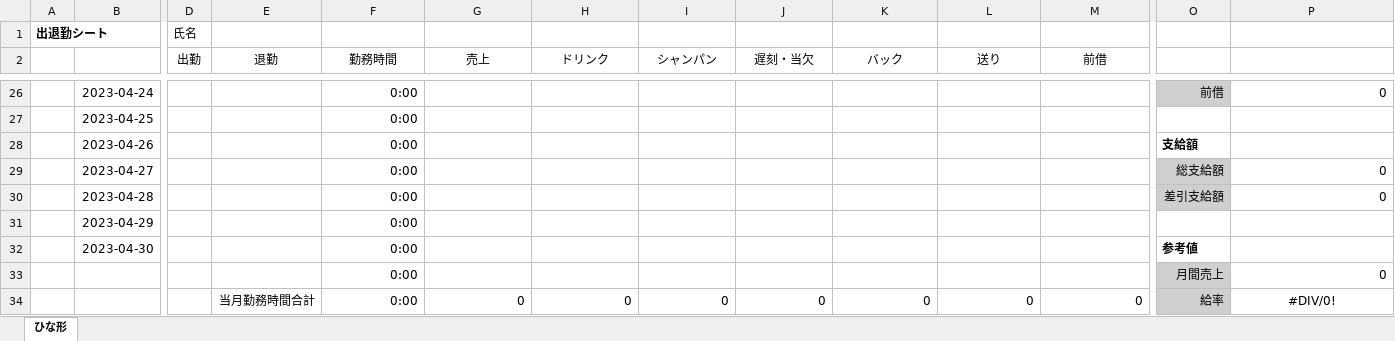
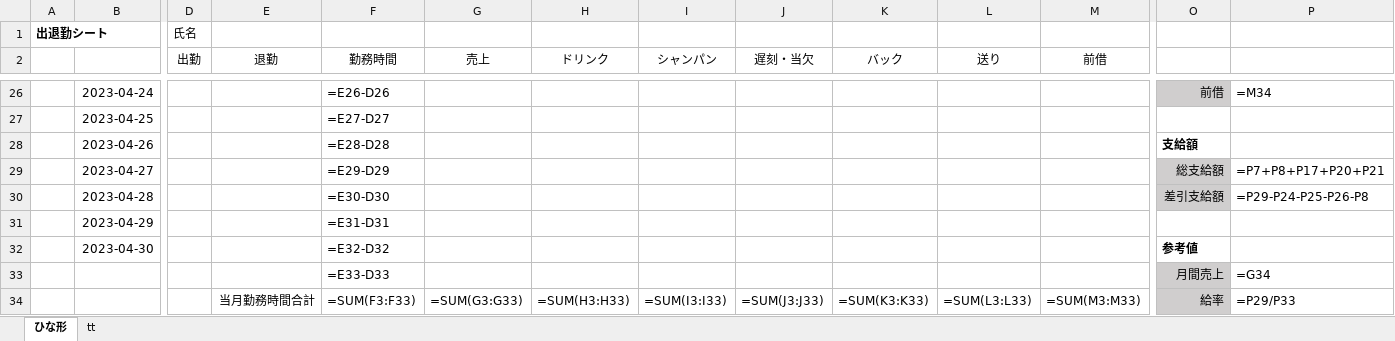
Before and after one commit to anko1020/mysite2, an Excel workbook: excel_sheets/wageTime_sheets 2023/time sheet 4.xlsx, sheet ひな形, drawn as a sheet; only a part is shown, gaps mark what is left out; values as stored, in another font and other column widths than the file's, no borders; formulas without a stored value are shown as written; removed rows and columns are numbered as before the commit, all else as after; rows hold the shown columns only; the diff covers the shown part only; the diff names each change by its address in the sheet, - before the commit and + after, or states it on an @@ line.

```diff
--- a/excel_sheets/wageTime_sheets 2023/time sheet 4.xlsx (sheet ひな形)
+++ b/excel_sheets/wageTime_sheets 2023/time sheet 4.xlsx (sheet ひな形)
+sheet tab: tt
-F26 (勤務時間): 0:00
+F26 (勤務時間): =E26-D26
-P26: 0
+P26: =M34
-F27 (勤務時間): 0:00
+F27 (勤務時間): =E27-D27
-F28 (勤務時間): 0:00
+F28 (勤務時間): =E28-D28
-F29 (勤務時間): 0:00
+F29 (勤務時間): =E29-D29
-P29: 0
+P29: =P7+P8+P17+P20+P21
-F30 (勤務時間): 0:00
+F30 (勤務時間): =E30-D30
-P30: 0
+P30: =P29-P24-P25-P26-P8
-F31 (勤務時間): 0:00
+F31 (勤務時間): =E31-D31
-F32 (勤務時間): 0:00
+F32 (勤務時間): =E32-D32
-row 33:  |  |  |  | 0:00 |  |  |  |  |  |  |  | 月間売上 | 0
-row 34:  |  |  | 当月勤務時間合計 | 0:00 | 0 | 0 | 0 | 0 | 0 | 0 | 0 | 給率 | #DIV/0!
+row 33:  |  |  |  | =E33-D33 |  |  |  |  |  |  |  | 月間売上 | =G34
+row 34:  |  |  | 当月勤務時間合計 | =SUM(F3:F33) | =SUM(G3:G33) | =SUM(H3:H33) | =SUM(I3:I33) | =SUM(J3:J33) | =SUM(K3:K33) | =SUM(L3:L33) | =SUM(M3:M33) | 給率 | =P29/P33
```
Also changed, not shown: 31 edited cells elsewhere in this sheet, excel_sheets/QB Daily Report.xlsx, 11 other files.
